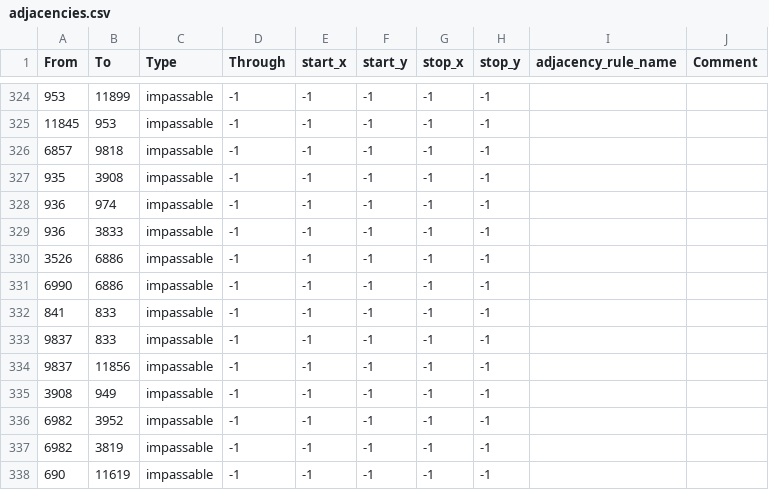
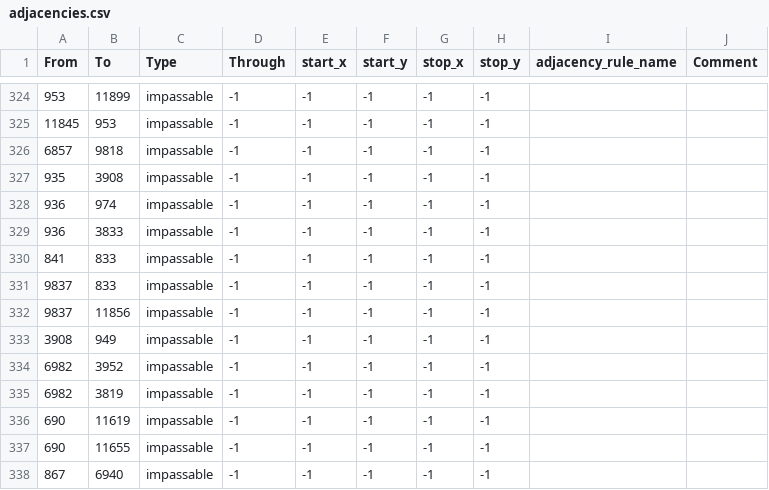
Before and after one commit to Kama-Pushka/Kursach-Fizika, a CSV file: map/adjacencies.csv, drawn as a sheet; only a part is shown, gaps mark what is left out; the shorter side is filled out with more unchanged rows.

```diff
--- a/map/adjacencies.csv
+++ b/map/adjacencies.csv
@@ -329,4 +329,2 @@ From;To;Type;Through;start_x;start_y;stop_x;stop_y;adjacency_rule_name;Comment
 936;3833;impassable;-1;-1;-1;-1;-1;;
-3526;6886;impassable;-1;-1;-1;-1;-1;;
-6990;6886;impassable;-1;-1;-1;-1;-1;;
 841;833;impassable;-1;-1;-1;-1;-1;;
```
Also changed, not shown: 18 other files.
